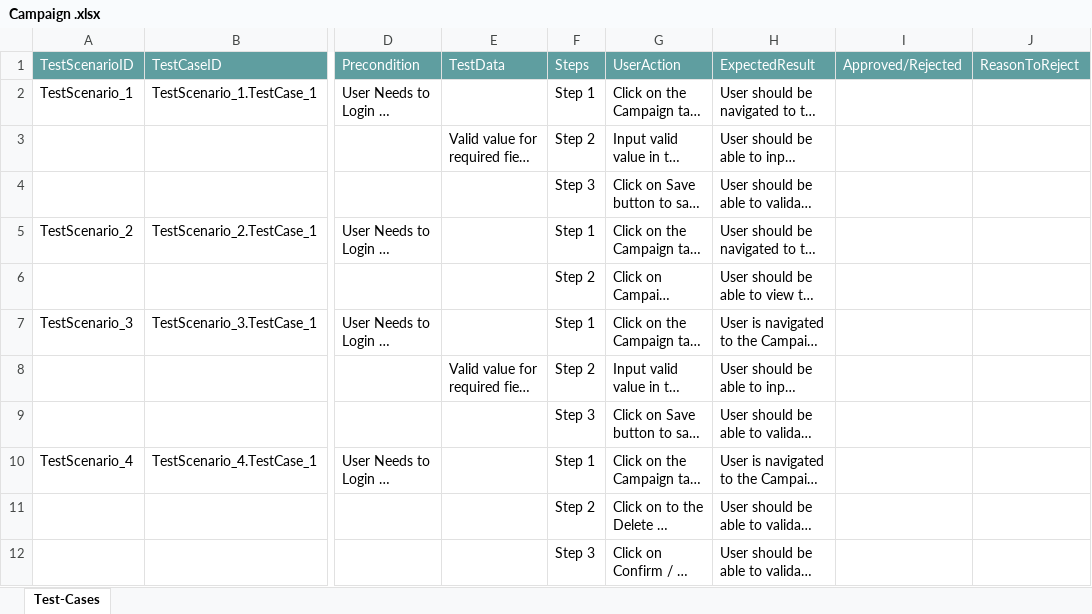
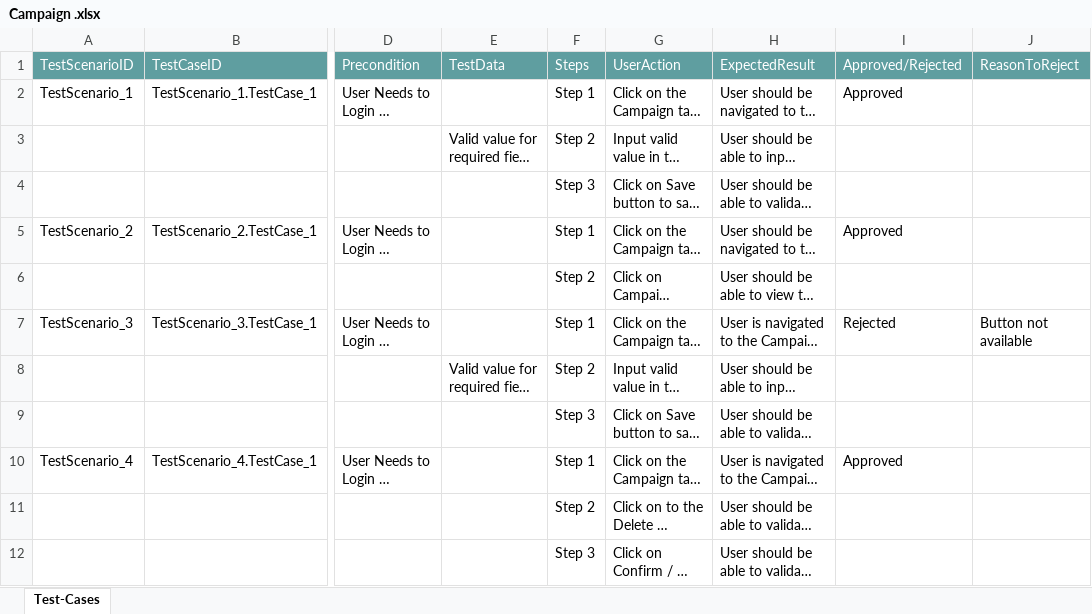
Before and after one commit to ShaikMohamedIrfan/Satish1234, an Excel workbook: Campaign .xlsx, sheet Test-Cases, drawn as a sheet; only a part is shown, gaps mark what is left out; long unchanged cells end in …; values as stored, in another font and other column widths than the file's, no borders; table styles not drawn; the diff names each change by its address in the sheet, - before the commit and + after, or states it on an @@ line.

Commit message:
Add files via upload

```diff
--- a/Campaign .xlsx (sheet Test-Cases)
+++ b/Campaign .xlsx (sheet Test-Cases)
-I2 (Approved/Rejected): (empty)
+I2 (Approved/Rejected): Approved
-I5 (Approved/Rejected): (empty)
+I5 (Approved/Rejected): Approved
-I7 (Approved/Rejected): (empty)
+I7 (Approved/Rejected): Rejected
-J7 (ReasonToReject): (empty)
+J7 (ReasonToReject): Button not available
-I10 (Approved/Rejected): (empty)
+I10 (Approved/Rejected): Approved
```
